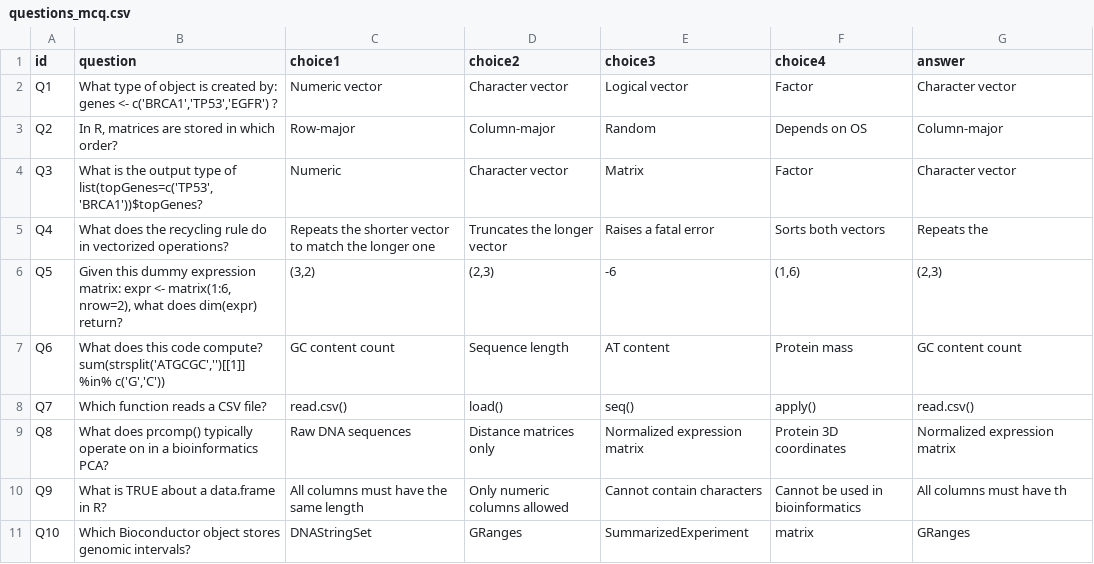
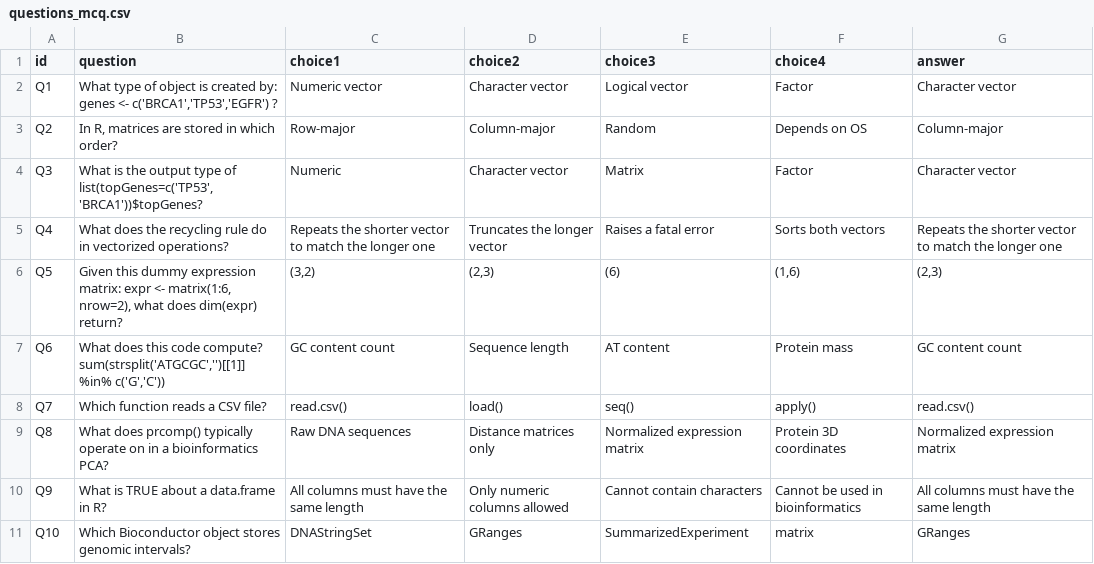
Before and after one commit to SaviKoissi/CIBiG_R, a CSV file: questions_mcq.csv, drawn as a sheet; the diff names each change by its address in the sheet, - before the commit and + after, or states it on an @@ line.

Commit message:
Update questions_mcq.csv

```diff
--- a/questions_mcq.csv
+++ b/questions_mcq.csv
-G5 (answer): Repeats the
+G5 (answer): Repeats the shorter vector to match the longer one
-E6 (choice3): -6
+E6 (choice3): (6)
-G10 (answer): All columns must have th
+G10 (answer): All columns must have the same length
```
